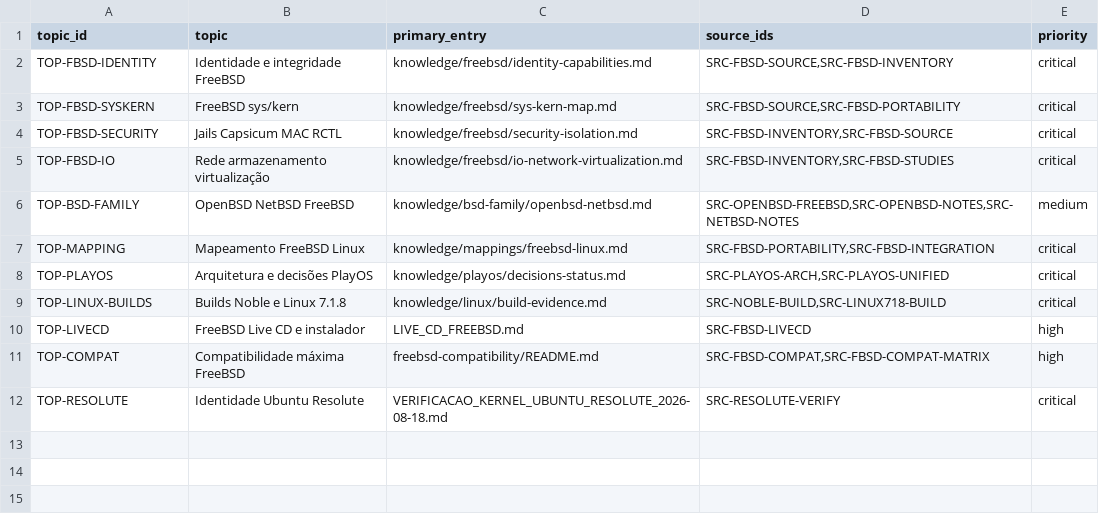
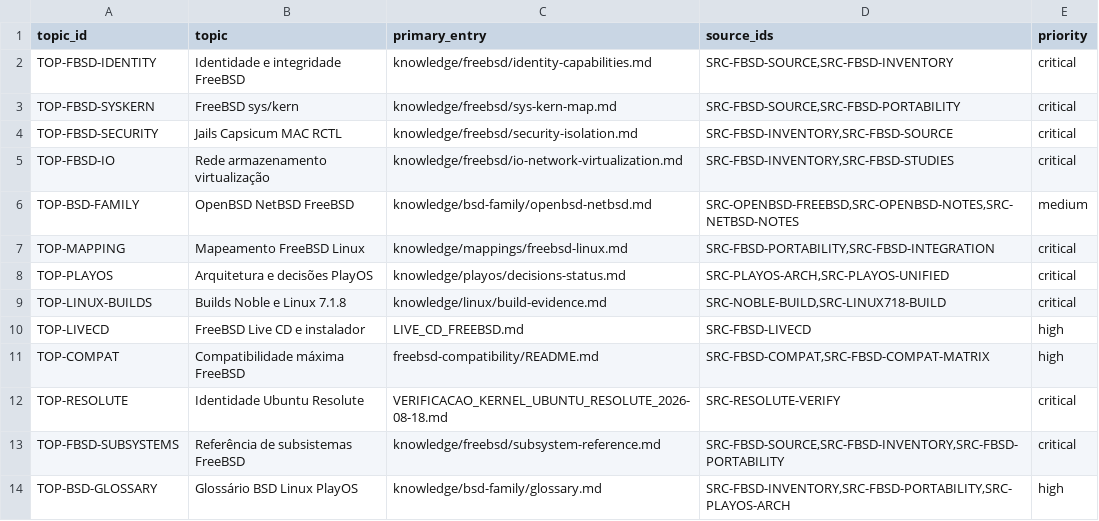
Before and after one commit to marcel1237/Parcel-Suite, a TSV file: Parcel Play OS/supervised_learning/catalog/topics.tsv, drawn as a sheet; the diff names each change by its address in the sheet, - before the commit and + after, or states it on an @@ line.

```diff
--- a/Parcel Play OS/supervised_learning/catalog/topics.tsv
+++ b/Parcel Play OS/supervised_learning/catalog/topics.tsv
+row 13: TOP-FBSD-SUBSYSTEMS | Referência de subsistemas FreeBSD | knowledge/freebsd/subsystem-reference.md | SRC-FBSD-SOURCE,SRC-FBSD-INVENTORY,SRC-FBSD-PORTABILITY | critical
+row 14: TOP-BSD-GLOSSARY | Glossário BSD Linux PlayOS | knowledge/bsd-family/glossary.md | SRC-FBSD-INVENTORY,SRC-FBSD-PORTABILITY,SRC-PLAYOS-ARCH | high
```
Also changed, not shown: Parcel Play OS/supervised_learning/catalog/document_inventory.tsv, 10 other files.
